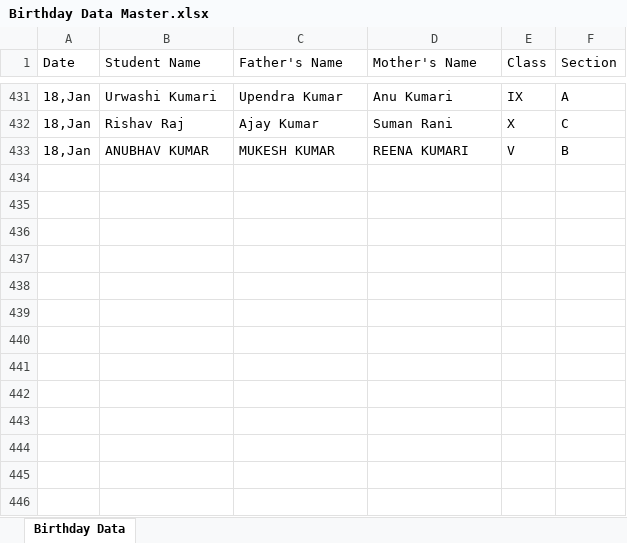
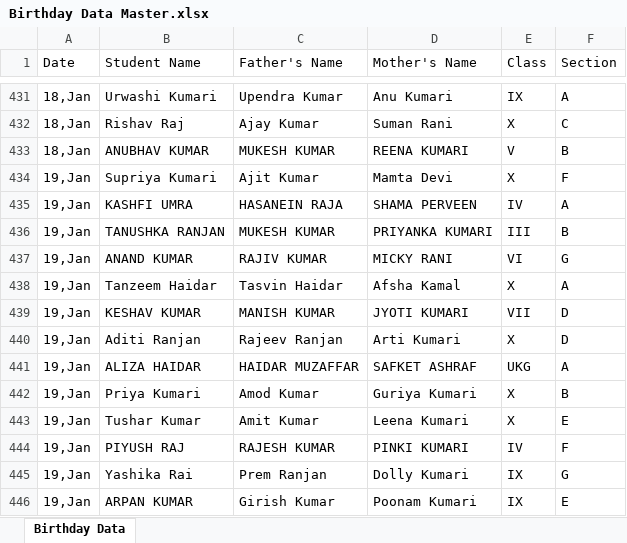
Before and after one commit to Hackerjnvv/HTML, an Excel workbook: Birthday Data Master.xlsx, sheet Birthday Data, drawn as a sheet; only a part is shown, gaps mark what is left out; values as stored, in another font and other column widths than the file's, no borders; the diff names each change by its address in the sheet, - before the commit and + after, or states it on an @@ line.

Commit message:
Automated data scrape and format for 2026-01-16

```diff
--- a/Birthday Data Master.xlsx (sheet Birthday Data)
+++ b/Birthday Data Master.xlsx (sheet Birthday Data)
+row 434: 19,Jan | Supriya Kumari | Ajit Kumar | Mamta Devi | X | F
+row 435: 19,Jan | KASHFI UMRA | HASANEIN RAJA | SHAMA PERVEEN | IV | A
+row 436: 19,Jan | TANUSHKA RANJAN | MUKESH KUMAR | PRIYANKA KUMARI | III | B
+row 437: 19,Jan | ANAND KUMAR | RAJIV KUMAR | MICKY RANI | VI | G
+row 438: 19,Jan | Tanzeem Haidar | Tasvin Haidar | Afsha Kamal | X | A
+row 439: 19,Jan | KESHAV KUMAR | MANISH KUMAR | JYOTI KUMARI | VII | D
+row 440: 19,Jan | Aditi Ranjan | Rajeev Ranjan | Arti Kumari | X | D
+row 441: 19,Jan | ALIZA HAIDAR | HAIDAR MUZAFFAR | SAFKET ASHRAF | UKG | A
+row 442: 19,Jan | Priya Kumari | Amod Kumar | Guriya Kumari | X | B
+row 443: 19,Jan | Tushar Kumar | Amit Kumar | Leena Kumari | X | E
+row 444: 19,Jan | PIYUSH RAJ | RAJESH KUMAR | PINKI KUMARI | IV | F
+row 445: 19,Jan | Yashika Rai | Prem Ranjan | Dolly Kumari | IX | G
+row 446: 19,Jan | ARPAN KUMAR | Girish Kumar | Poonam Kumari | IX | E
```
Also changed, not shown: 2 other files.
